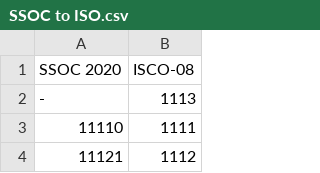
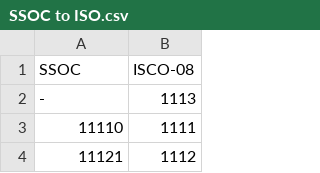
Before and after one commit to Phamminh2012/Data-Engineering-project, a CSV file: dags/SSOC to ISO.csv, drawn as a sheet; only a part is shown.

Commit message:
Fix CSV header format for SSOC to ISO mapping

```diff
--- a/dags/SSOC to ISO.csv
+++ b/dags/SSOC to ISO.csv
@@ -1,2 +1,2 @@
-SSOC 2020,ISCO-08
+SSOC,ISCO-08
 -,1113
```
